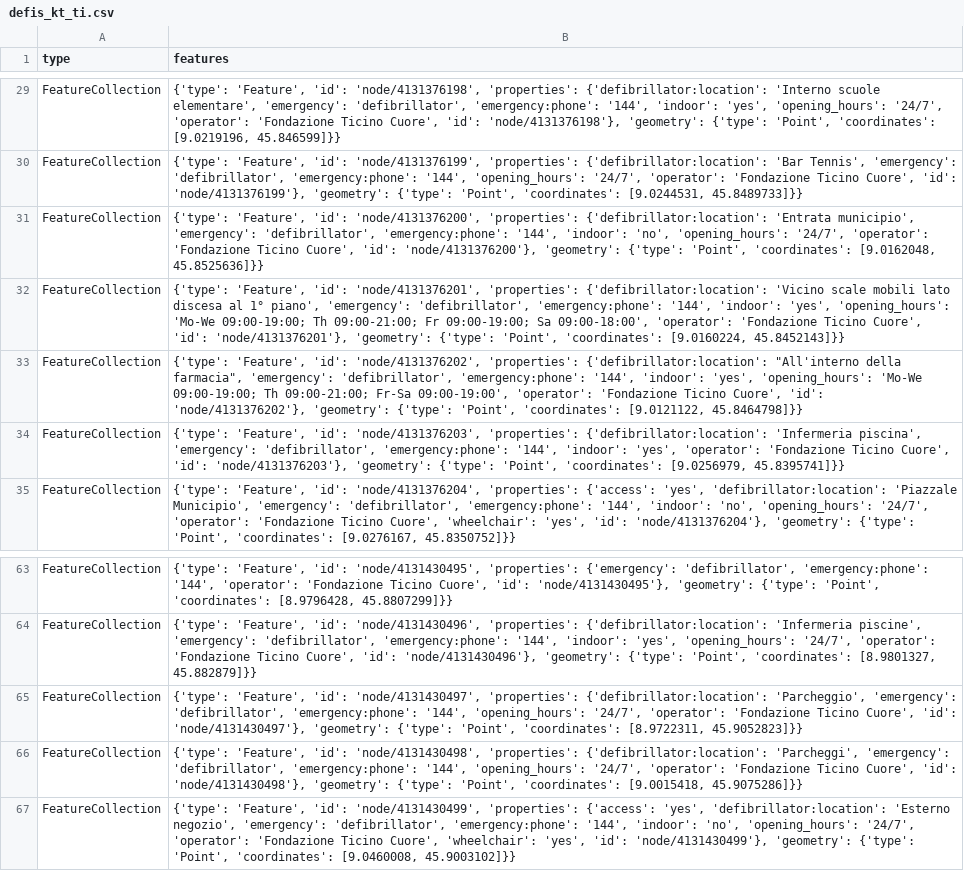
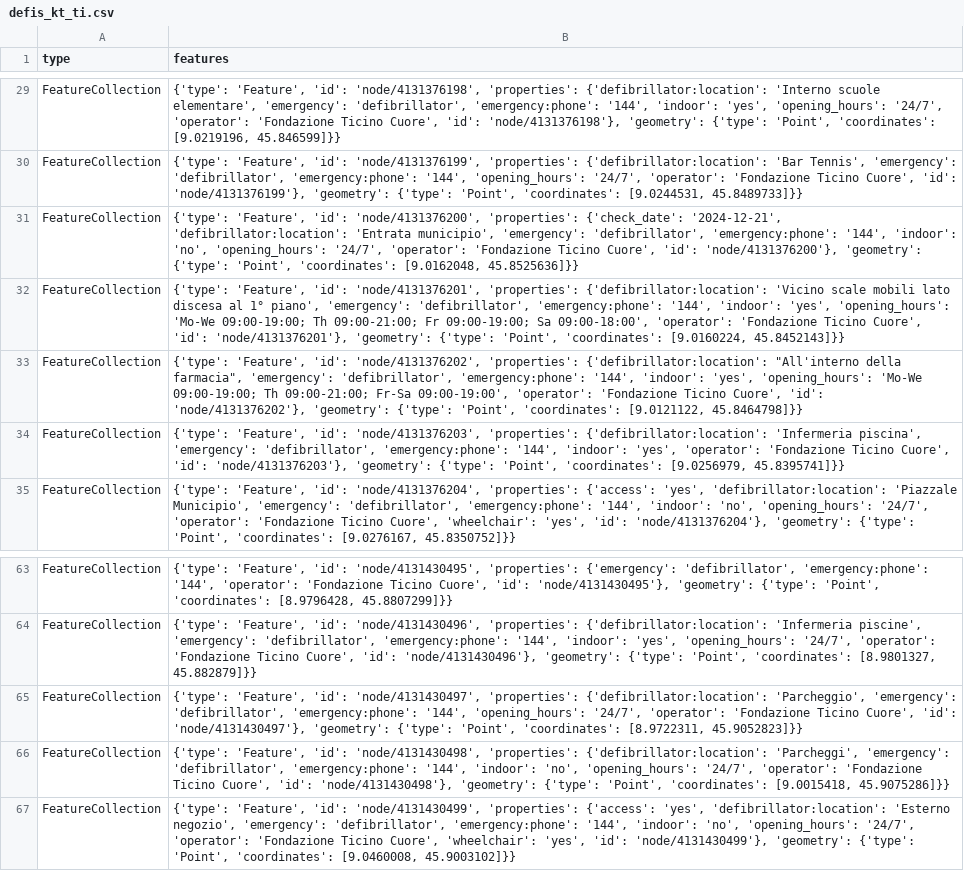
Before and after one commit to OpenBracketsCH/defi_data, a CSV file: data/csv/defis_kt_ti.csv, drawn as a sheet; only a part is shown, gaps mark what is left out.

```diff
--- a/data/csv/defis_kt_ti.csv
+++ b/data/csv/defis_kt_ti.csv
@@ -30,3 +30,3 @@ FeatureCollection,"{'type': 'Feature', 'id': 'node/4131376198', 'properties': {'
 FeatureCollection,"{'type': 'Feature', 'id': 'node/4131376199', 'properties': {'defibrillator:location': 'Bar Tennis', 'emergency': 'defibrillator', 'emergency:phone': '144', 'opening_hours': '24/7', 'operator': 'Fondazione Ticino Cuore', 'id': 'node/4131376199'}, 'geometry': {'type': 'Point', 'coordinates': [9.0244531, 45.8489733]}}"
-FeatureCollection,"{'type': 'Feature', 'id': 'node/4131376200', 'properties': {'defibrillator:location': 'Entrata municipio', 'emergency': 'defibrillator', 'emergency:phone': '144', 'indoor': 'no', 'opening_hours': '24/7', 'operator': 'Fondazione Ticino Cuore', 'id': 'node/4131376200'}, 'geometry': {'type': 'Point', 'coordinates': [9.0162048, 45.8525636]}}"
+FeatureCollection,"{'type': 'Feature', 'id': 'node/4131376200', 'properties': {'check_date': '2024-12-21', 'defibrillator:location': 'Entrata municipio', 'emergency': 'defibrillator', 'emergency:phone': '144', 'indoor': 'no', 'opening_hours': '24/7', 'operator': 'Fondazione Ticino Cuore', 'id': 'node/4131376200'}, 'geometry': {'type': 'Point', 'coordinates': [9.0162048, 45.8525636]}}"
 FeatureCollection,"{'type': 'Feature', 'id': 'node/4131376201', 'properties': {'defibrillator:location': 'Vicino scale mobili lato discesa al 1° piano', 'emergency': 'defibrillator', 'emergency:phone': '144', 'indoor': 'yes', 'opening_hours': 'Mo-We 09:00-19:00; Th 09:00-21:00; Fr 09:00-19:00; Sa 09:00-18:00', 'operator': 'Fondazione Ticino Cuore', 'id': 'node/4131376201'}, 'geometry': {'type': 'Point', 'coordinates': [9.0160224, 45.8452143]}}"
@@ -65,3 +65,3 @@ FeatureCollection,"{'type': 'Feature', 'id': 'node/4131430496', 'properties': {'
 FeatureCollection,"{'type': 'Feature', 'id': 'node/4131430497', 'properties': {'defibrillator:location': 'Parcheggio', 'emergency': 'defibrillator', 'emergency:phone': '144', 'opening_hours': '24/7', 'operator': 'Fondazione Ticino Cuore', 'id': 'node/4131430497'}, 'geometry': {'type': 'Point', 'coordinates': [8.9722311, 45.9052823]}}"
-FeatureCollection,"{'type': 'Feature', 'id': 'node/4131430498', 'properties': {'defibrillator:location': 'Parcheggi', 'emergency': 'defibrillator', 'emergency:phone': '144', 'opening_hours': '24/7', 'operator': 'Fondazione Ticino Cuore', 'id': 'node/4131430498'}, 'geometry': {'type': 'Point', 'coordinates': [9.0015418, 45.9075286]}}"
+FeatureCollection,"{'type': 'Feature', 'id': 'node/4131430498', 'properties': {'defibrillator:location': 'Parcheggi', 'emergency': 'defibrillator', 'emergency:phone': '144', 'indoor': 'no', 'opening_hours': '24/7', 'operator': 'Fondazione Ticino Cuore', 'id': 'node/4131430498'}, 'geometry': {'type': 'Point', 'coordinates': [9.0015418, 45.9075286]}}"
 FeatureCollection,"{'type': 'Feature', 'id': 'node/4131430499', 'properties': {'access': 'yes', 'defibrillator:location': 'Esterno negozio', 'emergency': 'defibrillator', 'emergency:phone': '144', 'indoor': 'no', 'opening_hours': '24/7', 'operator': 'Fondazione Ticino Cuore', 'wheelchair': 'yes', 'id': 'node/4131430499'}, 'geometry': {'type': 'Point', 'coordinates': [9.0460008, 45.9003102]}}"
```
Also changed, not shown: data/csv/defis_kt_gr.csv, data/csv/defis_kt_so.csv, 1 other file.
